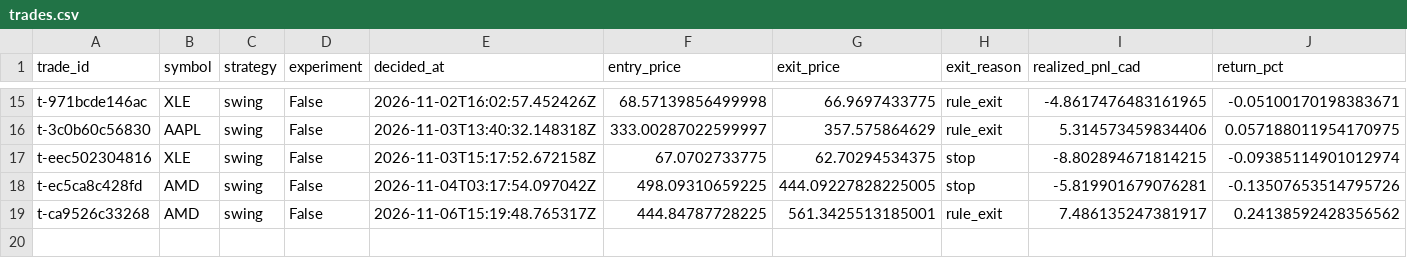
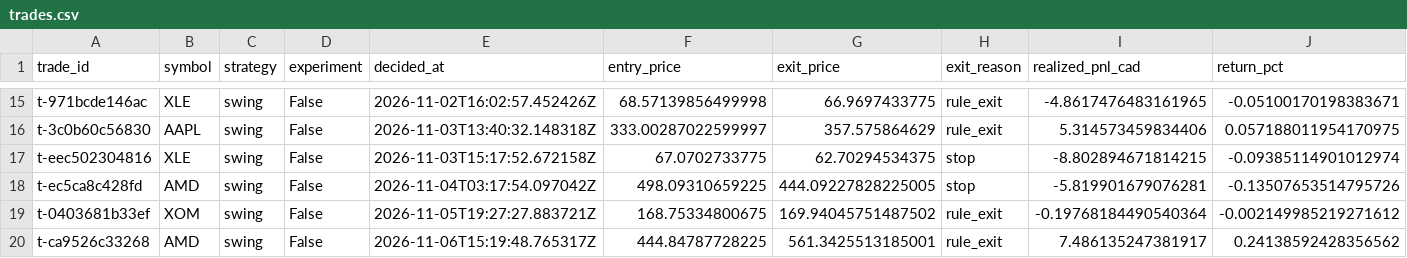
Before and after one commit to stellanrowbotham/Stellan, a CSV file: apprentice/reports/exports/trades.csv, drawn as a sheet; only a part is shown, gaps mark what is left out; rows hold the shown columns only; the diff names each change by its address in the sheet, - before the commit and + after, or states it on an @@ line.

```diff
--- a/apprentice/reports/exports/trades.csv
+++ b/apprentice/reports/exports/trades.csv
+row 19: t-0403681b33ef | XOM | swing | False | 2026-11-05T19:27:27.883721Z | 168.75334800675 | 169.94045751487502 | rule_exit | -0.19768184490540364 | -0.002149985219271612
```
Also changed, not shown: apprentice/reports/exports/equity.csv, 21 other files.
